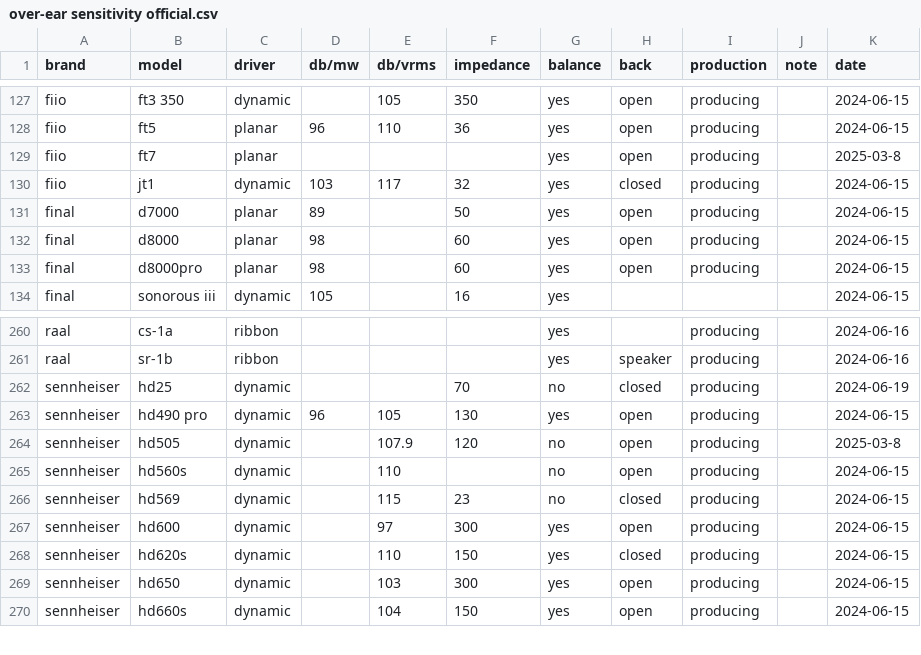
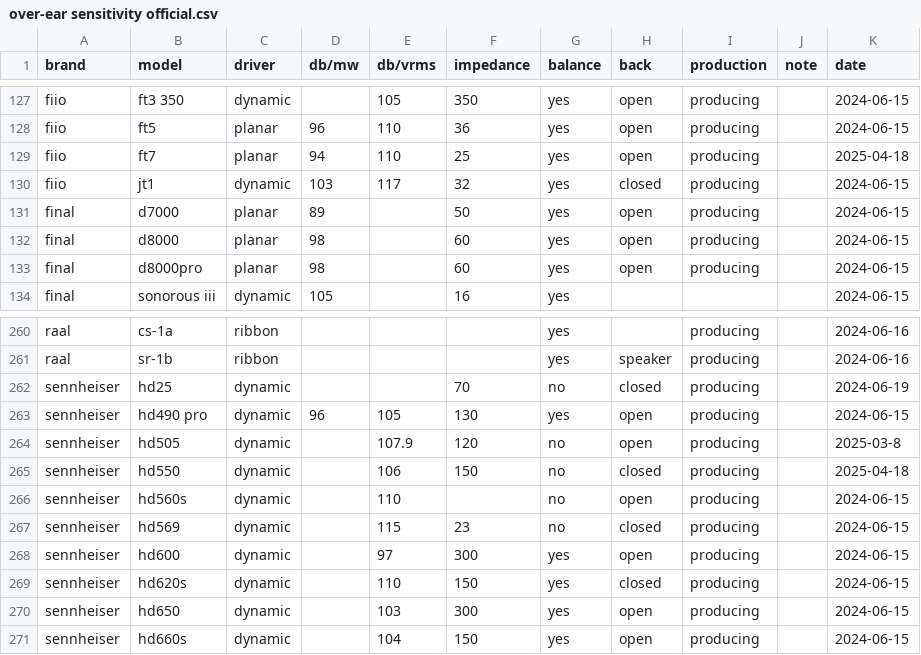
Before and after one commit to Sha1rholder/Sound-Library, a CSV file: data/over-ear sensitivity official.csv, drawn as a sheet; only a part is shown, gaps mark what is left out.

```diff
--- a/data/over-ear sensitivity official.csv
+++ b/data/over-ear sensitivity official.csv
@@ -128,3 +128,3 @@ fiio,ft3 350,dynamic,,105,350,yes,open,producing,,2024-06-15
 fiio,ft5,planar,96,110,36,yes,open,producing,,2024-06-15
-fiio,ft7,planar,,,,yes,open,producing,,2025-03-8
+fiio,ft7,planar,94,110,25,yes,open,producing,,2025-04-18
 fiio,jt1,dynamic,103,117,32,yes,closed,producing,,2024-06-15
@@ -264,2 +264,3 @@ sennheiser,hd490 pro,dynamic,96,105,130,yes,open,producing,,2024-06-15
 sennheiser,hd505,dynamic,,107.9,120,no,open,producing,,2025-03-8
+sennheiser,hd550,dynamic,,106,150,no,closed,producing,,2025-04-18
 sennheiser,hd560s,dynamic,,110,,no,open,producing,,2024-06-15
```
Also changed, not shown: data/over-ear sensitivity asr.csv, 7 other files.
